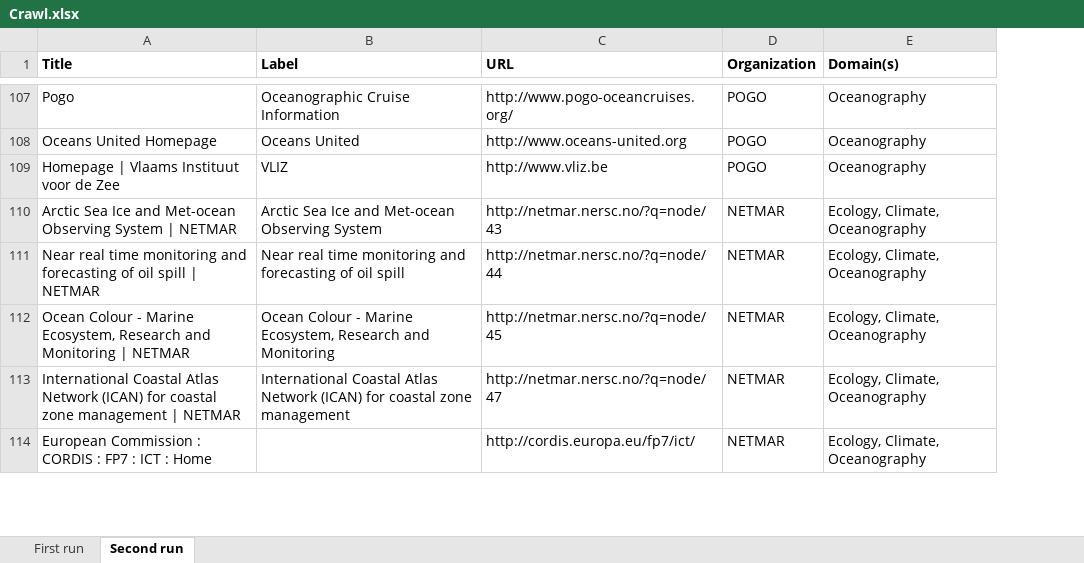
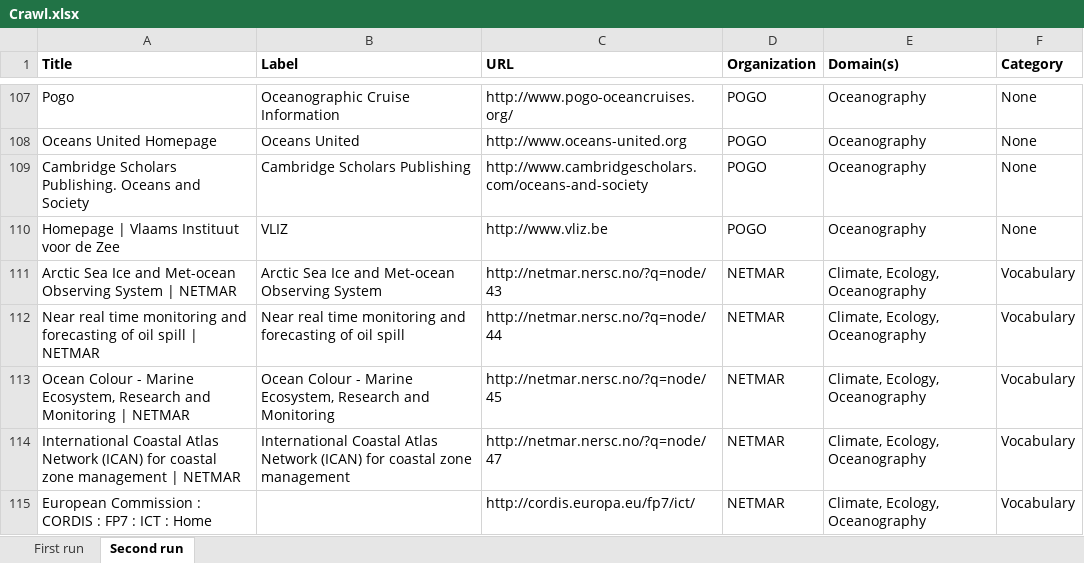
Before and after one commit to RockyCal/CINERGIWebCrawler, an Excel workbook: Crawl.xlsx, sheet Second run, drawn as a sheet; only a part is shown, gaps mark what is left out; values as stored, in another font and other column widths than the file's, no borders; addresses are those after the commit; the diff covers the shown part only; the diff names each change by its address in the sheet, - before the commit and + after, or states it on an @@ line.

```diff
--- a/Crawl.xlsx (sheet Second run)
+++ b/Crawl.xlsx (sheet Second run)
+column F (Category), rows 107-108: None | None; rows 110-115: None | Vocabulary | Vocabulary | Vocabulary | Vocabulary | Vocabulary
+row 109: Cambridge Scholars Publishing. Oceans and Society | Cambridge Scholars Publishing | http://www.cambridgescholars.com/oceans-and-society | POGO | Oceanography | None
-E111:E115 (Domain(s)): Ecology, Climate, Oceanography
+E111:E115 (Domain(s)): Climate, Ecology, Oceanography
```
Also changed, not shown: 19 edited cells elsewhere in this sheet, sheet First run, CrawlCopy2.0.xlsx, 1 other file.
